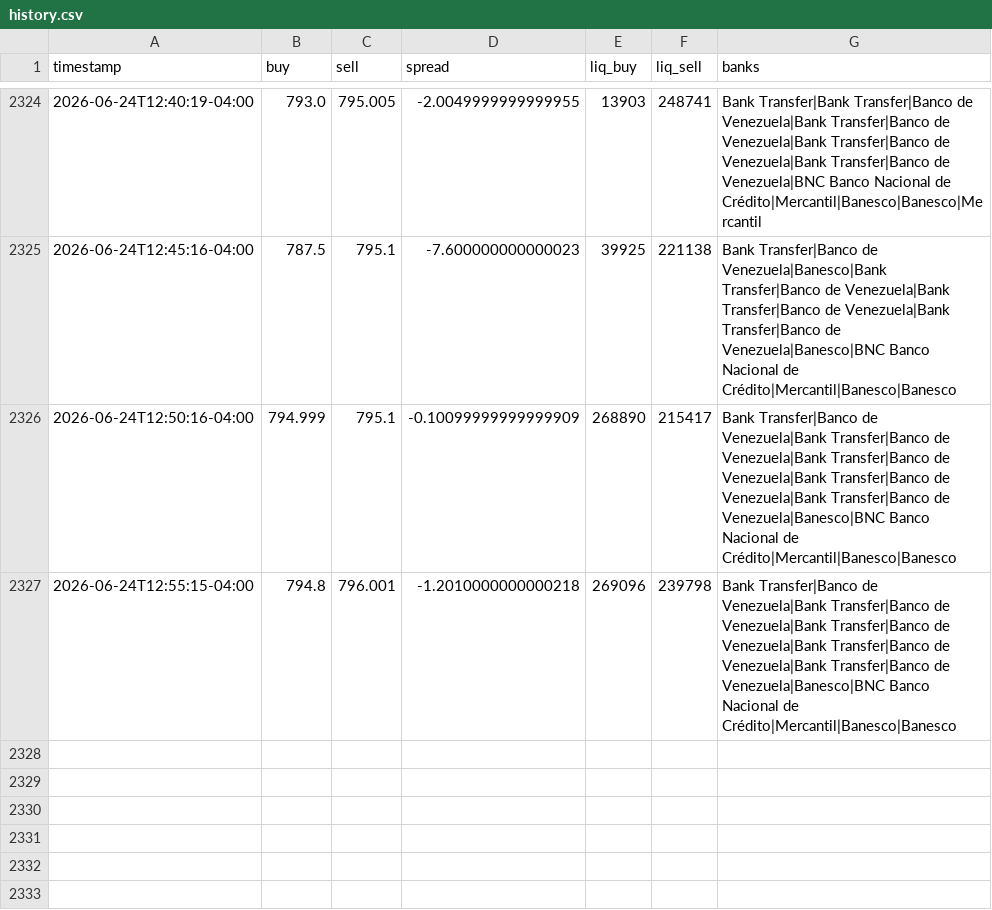
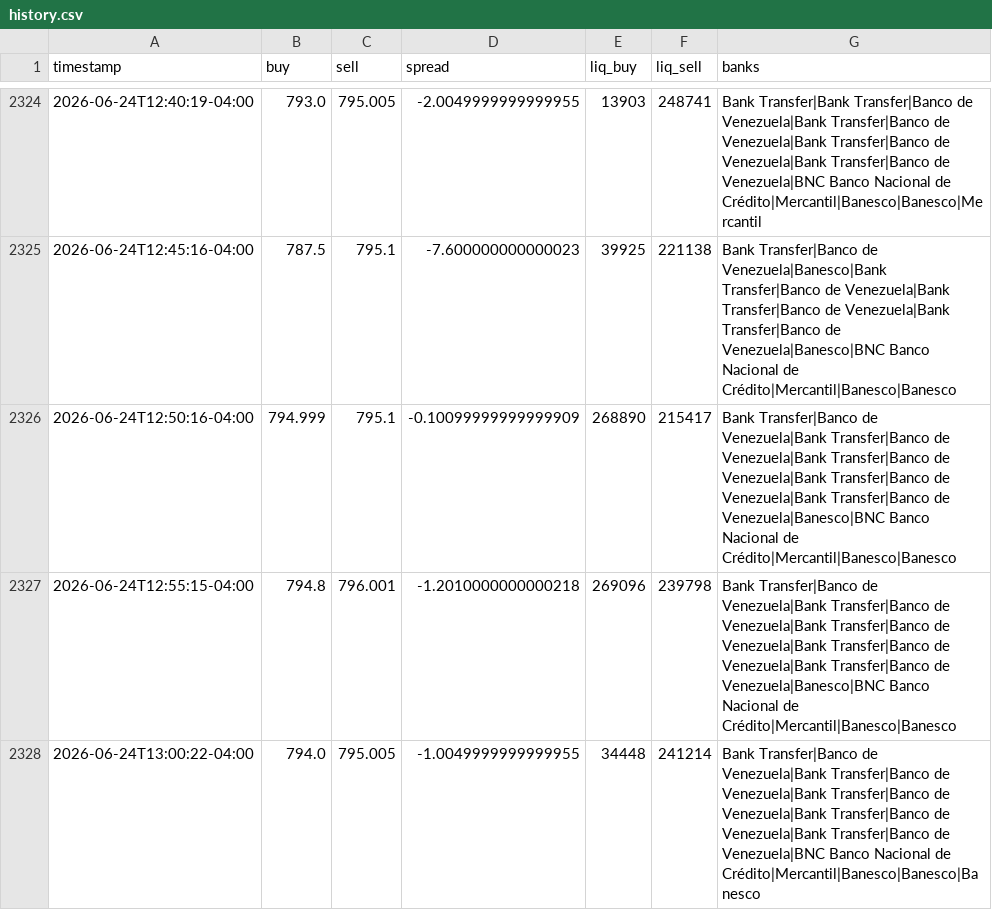
Before and after one commit to aamirhalabi/P2P-BOT-ADVICE, a CSV file: data/history.csv, drawn as a sheet; only a part is shown, gaps mark what is left out.

Commit message:
historial 2026-06-24 17:00

```diff
--- a/data/history.csv
+++ b/data/history.csv
@@ -2327 +2327,2 @@ timestamp,buy,sell,spread,liq_buy,liq_sell,banks
 2026-06-24T12:55:15-04:00,794.8,796.001,-1.2010000000000218,269096,239798,Bank Transfer|Banco de Venezuela|Bank Transfer|Banco de Venezuela|Bank Transfer|Banco de Venezuela|Bank Transfer|Banco de Venezuela|Bank Transfer|Banco de Venezuela|Banesco|BNC Banco Nacional de Crédito|Mercantil|Banesco|Banesco
+2026-06-24T13:00:22-04:00,794.0,795.005,-1.0049999999999955,34448,241214,Bank Transfer|Banco de Venezuela|Bank Transfer|Banco de Venezuela|Bank Transfer|Banco de Venezuela|Bank Transfer|Banco de Venezuela|Bank Transfer|Banco de Venezuela|BNC Banco Nacional de Crédito|Mercantil|Banesco|Banesco|Banesco
```
